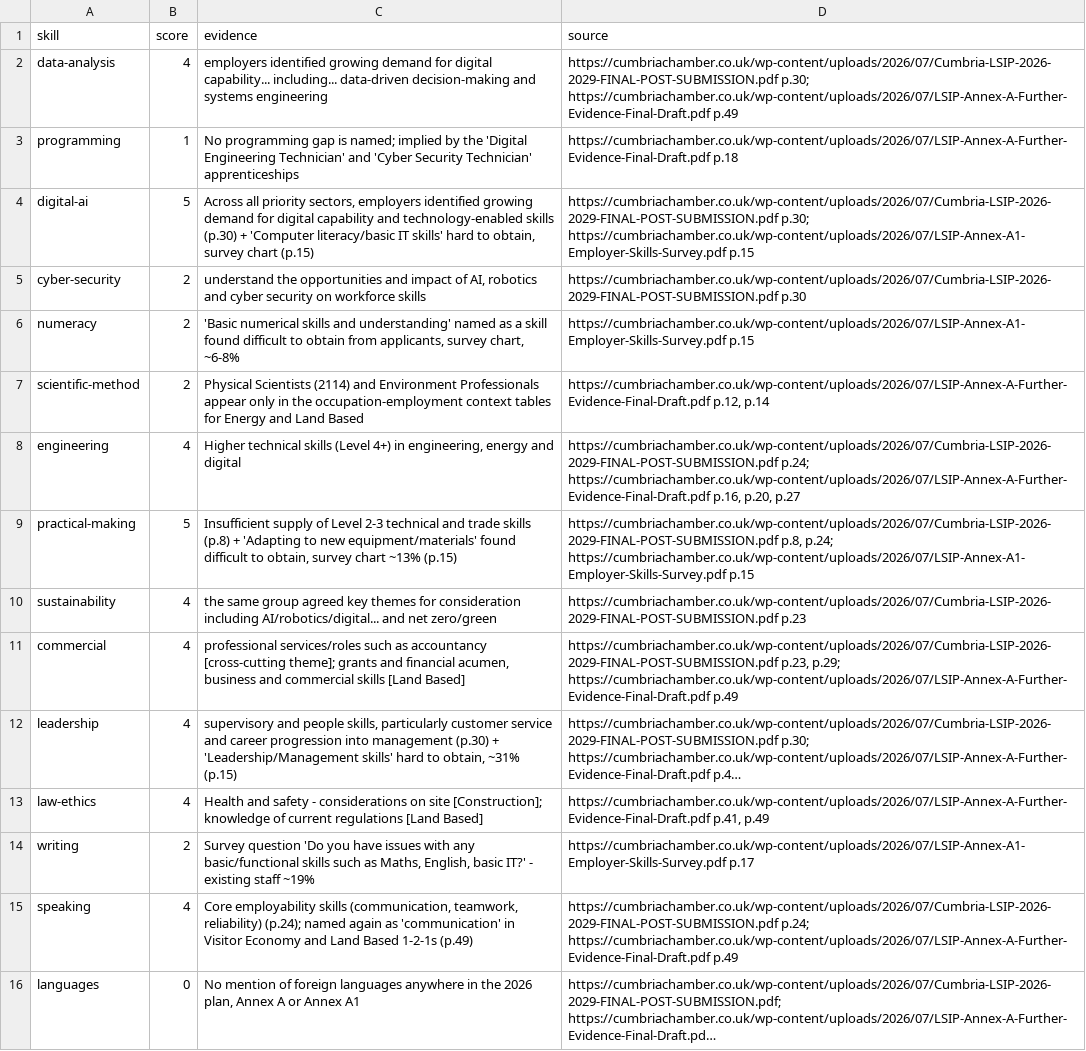
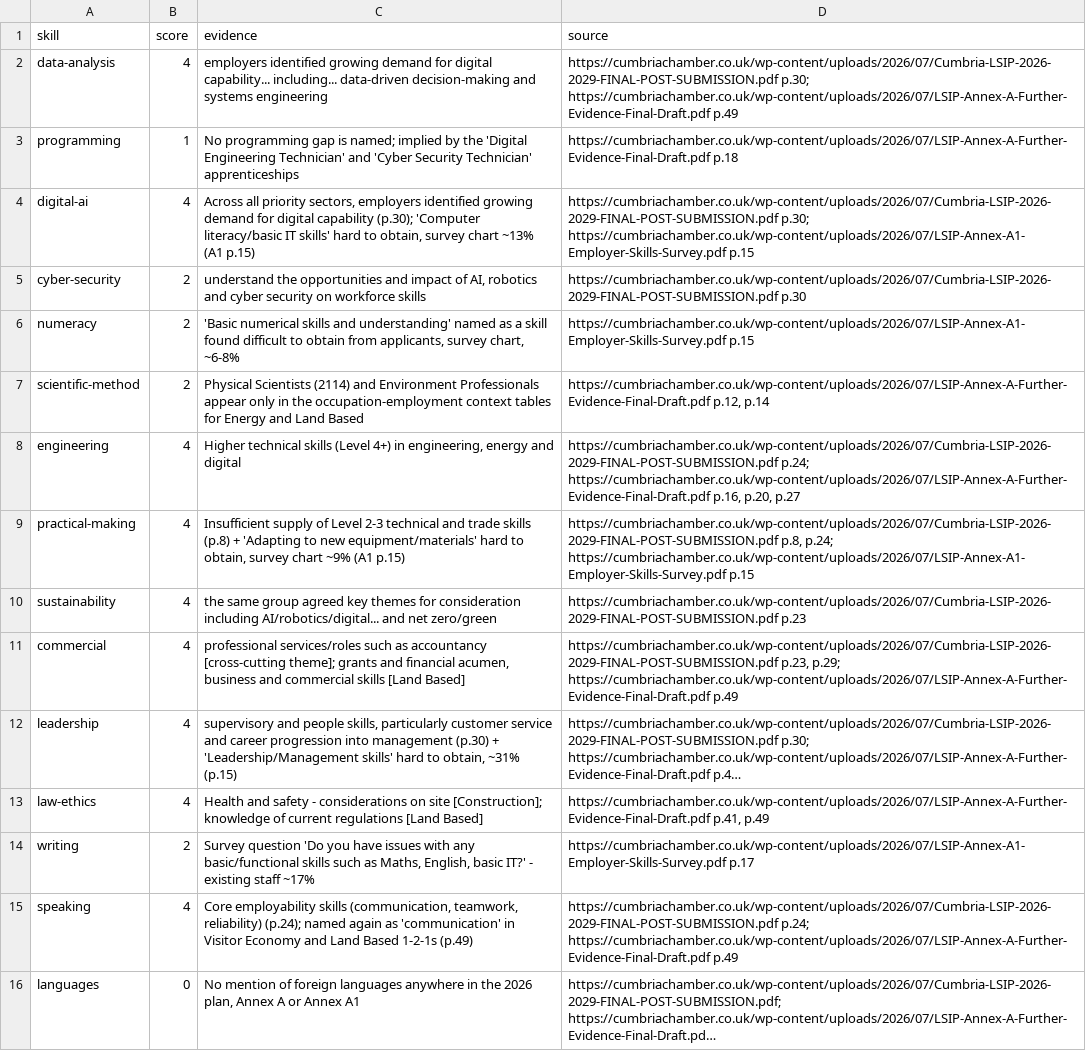
Before and after one commit to GenMinds-UK/lsip-adventures, a CSV file: research/data/regions/cumbria/demand.csv, drawn as a sheet; only a part is shown; long unchanged cells end in …; the diff covers the shown part only; the diff names each change by its address in the sheet, - before the commit and + after, or states it on an @@ line.

Commit message:
Research checkpoint

```diff
--- a/research/data/regions/cumbria/demand.csv
+++ b/research/data/regions/cumbria/demand.csv
-B4 (score): 5
+B4 (score): 4
-C4 (evidence): …digital capability and technology-enabled skills (p.30) + 'Computer literacy/basic IT skills' hard to obtain, survey chart (p.15)
+C4 (evidence): …digital capability (p.30); 'Computer literacy/basic IT skills' hard to obtain, survey chart ~13% (A1 p.15)
-B9 (score): 5
+B9 (score): 4
-C9 (evidence): …new equipment/materials' found difficult to obtain, survey chart ~13% (p.15)
+C9 (evidence): …new equipment/materials' hard to obtain, survey chart ~9% (A1 p.15)
-C14 (evidence): …existing staff ~19%
+C14 (evidence): …existing staff ~17%
```
Also changed, not shown: 6 edited cells elsewhere in this file, research/data/regions/greater-manchester/demand.csv, research/data/regions/lancashire/demand.csv, 45 other files.
